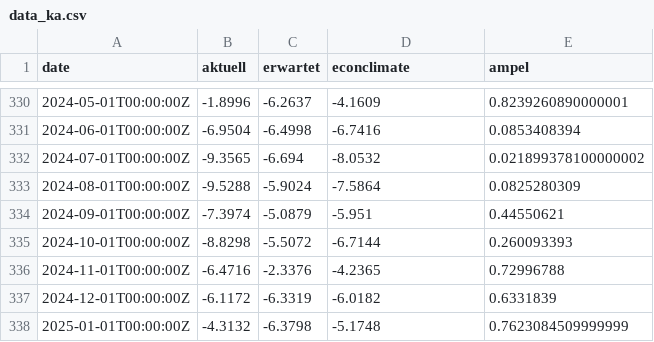
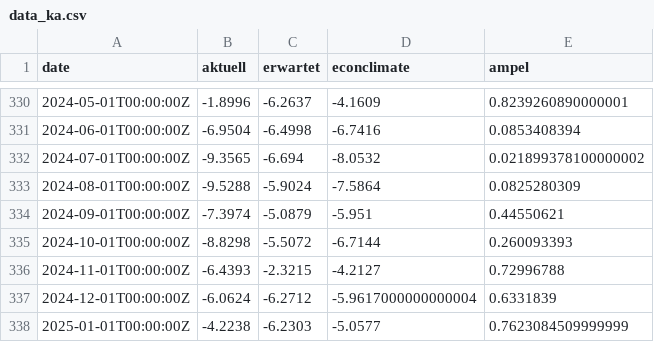
Before and after one commit to schmoigl/fg_data, a CSV file: data_ka.csv, drawn as a sheet; only a part is shown, gaps mark what is left out.

```diff
--- a/data_ka.csv
+++ b/data_ka.csv
@@ -335,4 +335,4 @@ date,aktuell,erwartet,econclimate,ampel
 2024-10-01T00:00:00Z,-8.8298,-5.5072,-6.7144,0.260093393
-2024-11-01T00:00:00Z,-6.4716,-2.3376,-4.2365,0.72996788
-2024-12-01T00:00:00Z,-6.1172,-6.3319,-6.0182,0.6331839
-2025-01-01T00:00:00Z,-4.3132,-6.3798,-5.1748,0.7623084509999999
+2024-11-01T00:00:00Z,-6.4393,-2.3215,-4.2127,0.72996788
+2024-12-01T00:00:00Z,-6.0624,-6.2712,-5.9617000000000004,0.6331839
+2025-01-01T00:00:00Z,-4.2238,-6.2303,-5.0577,0.7623084509999999
```
Also changed, not shown: data_kt.csv.
